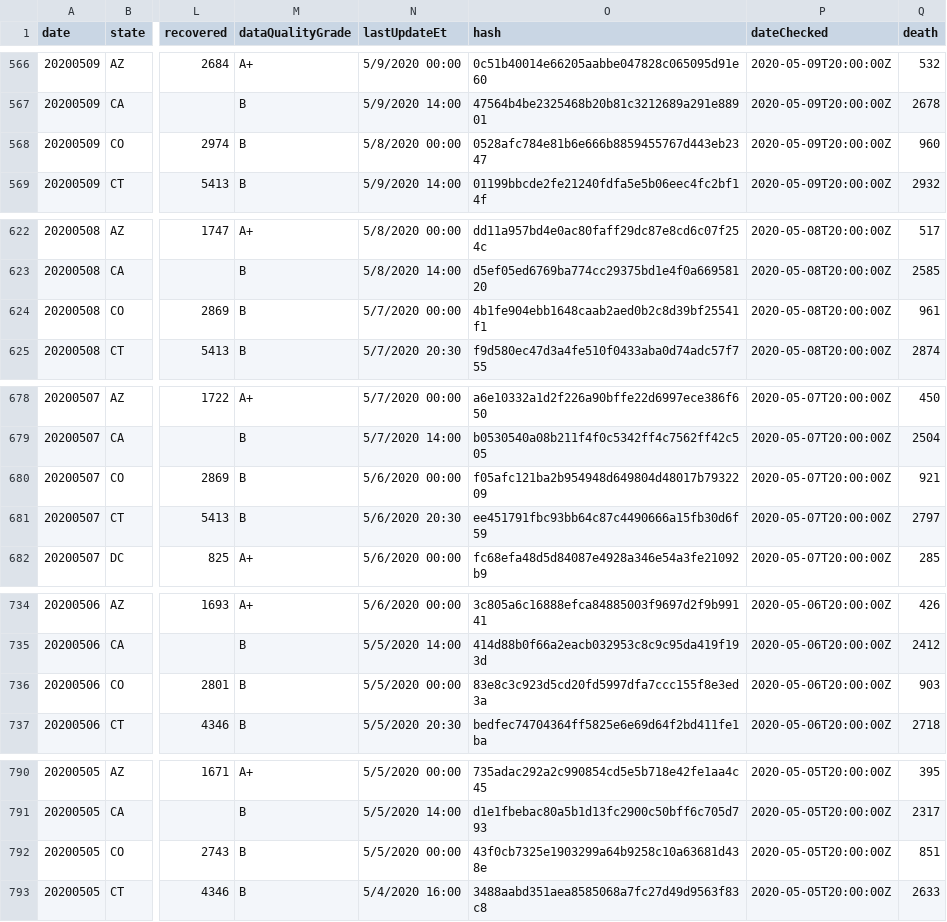
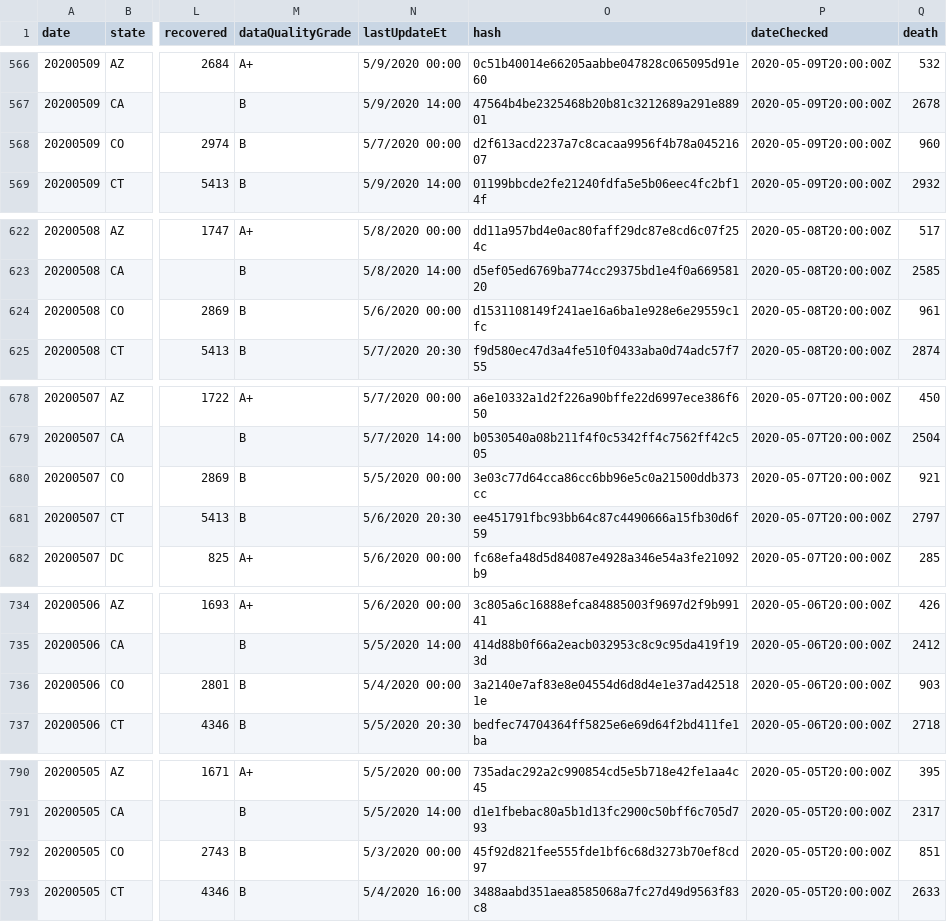
Before and after one commit to danielnee2/SKTW, a CSV file: data/us/covid/daily_state_tests.csv, drawn as a sheet; only a part is shown, gaps mark what is left out; the diff covers the shown part only; the diff names each change by its address in the sheet, - before the commit and + after, or states it on an @@ line.

```diff
--- a/data/us/covid/daily_state_tests.csv
+++ b/data/us/covid/daily_state_tests.csv
-N568 (lastUpdateEt): 5/8/2020 00:00
+N568 (lastUpdateEt): 5/7/2020 00:00
-O568 (hash): 0528afc784e81b6e666b8859455767d443eb2347
+O568 (hash): d2f613acd2237a7c8cacaa9956f4b78a04521607
-N624 (lastUpdateEt): 5/7/2020 00:00
+N624 (lastUpdateEt): 5/6/2020 00:00
-O624 (hash): 4b1fe904ebb1648caab2aed0b2c8d39bf25541f1
+O624 (hash): d1531108149f241ae16a6ba1e928e6e29559c1fc
-N680 (lastUpdateEt): 5/6/2020 00:00
+N680 (lastUpdateEt): 5/5/2020 00:00
-O680 (hash): f05afc121ba2b954948d649804d48017b7932209
+O680 (hash): 3e03c77d64cca86cc6bb96e5c0a21500ddb373cc
-N736 (lastUpdateEt): 5/5/2020 00:00
+N736 (lastUpdateEt): 5/4/2020 00:00
-O736 (hash): 83e8c3c923d5cd20fd5997dfa7ccc155f8e3ed3a
+O736 (hash): 3a2140e7af83e8e04554d6d8d4e1e37ad425181e
-N792 (lastUpdateEt): 5/5/2020 00:00
+N792 (lastUpdateEt): 5/3/2020 00:00
-O792 (hash): 43f0cb7325e1903299a64b9258c10a63681d438e
+O792 (hash): 45f92d821fee555fde1bf6c68d3273b70ef8cd97
```
Also changed, not shown: 92 edited cells elsewhere in this file, data/international/italy/covid/dpc-covid19-ita-regioni.csv, data/us/covid/nyt_us_states.csv, 4 other files.
